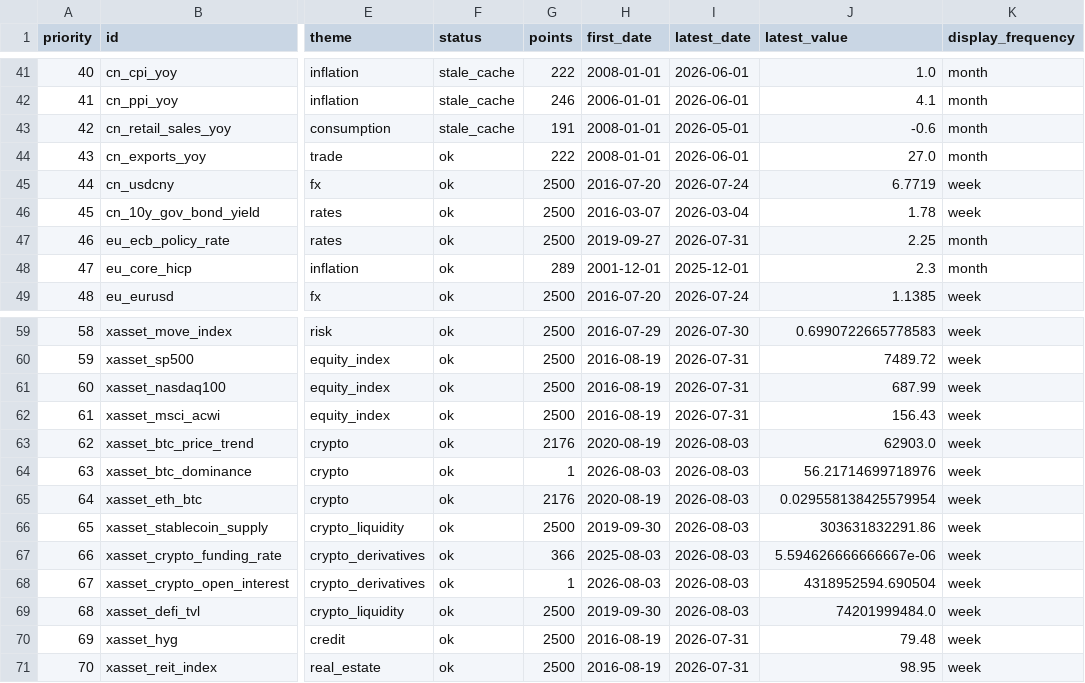
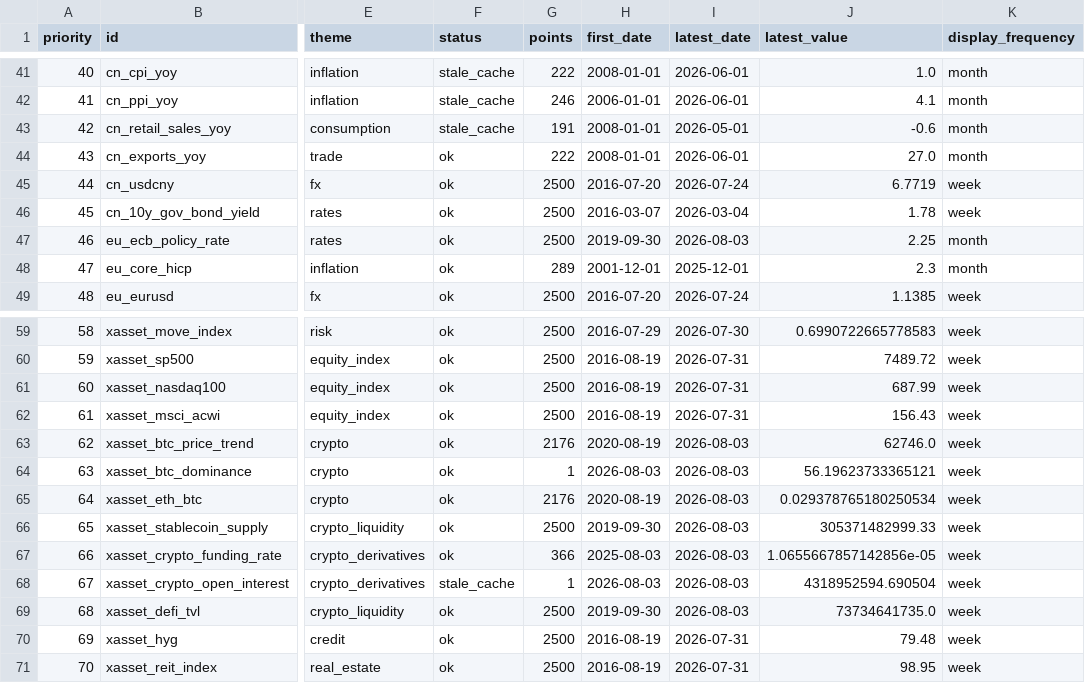
Before and after one commit to junxinhuang/fin-market-brief, a CSV file: data/macro/latest-summary.csv, drawn as a sheet; only a part is shown, gaps mark what is left out; the diff names each change by its address in the sheet, - before the commit and + after, or states it on an @@ line.

```diff
--- a/data/macro/latest-summary.csv
+++ b/data/macro/latest-summary.csv
-H47 (first_date): 2019-09-27
+H47 (first_date): 2019-09-30
-I47 (latest_date): 2026-07-31
+I47 (latest_date): 2026-08-03
-J63 (latest_value): 62903.0
+J63 (latest_value): 62746.0
-J64 (latest_value): 56.21714699718976
+J64 (latest_value): 56.19623733365121
-J65 (latest_value): 0.029558138425579954
+J65 (latest_value): 0.029378765180250534
-J66 (latest_value): 303631832291.86
+J66 (latest_value): 305371482999.33
-J67 (latest_value): 5.594626666666667e-06
+J67 (latest_value): 1.0655667857142856e-05
-F68 (status): ok
+F68 (status): stale_cache
-J69 (latest_value): 74201999484.0
+J69 (latest_value): 73734641735.0
```
Also changed, not shown: 20 other files.
